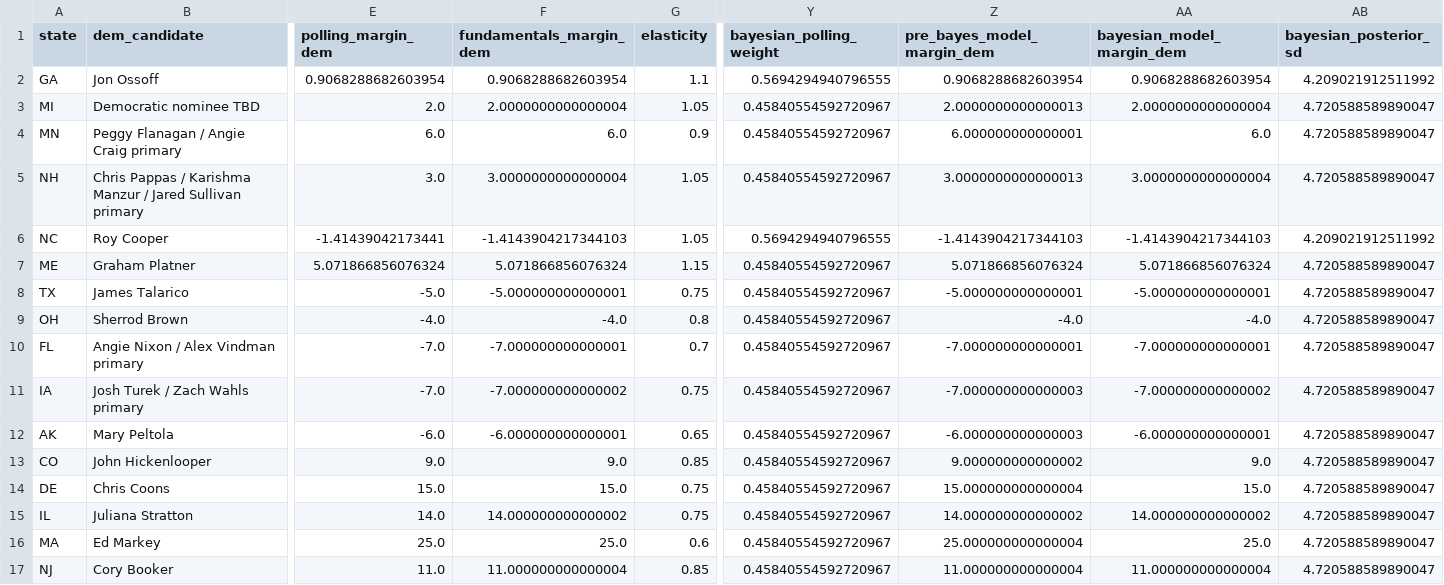
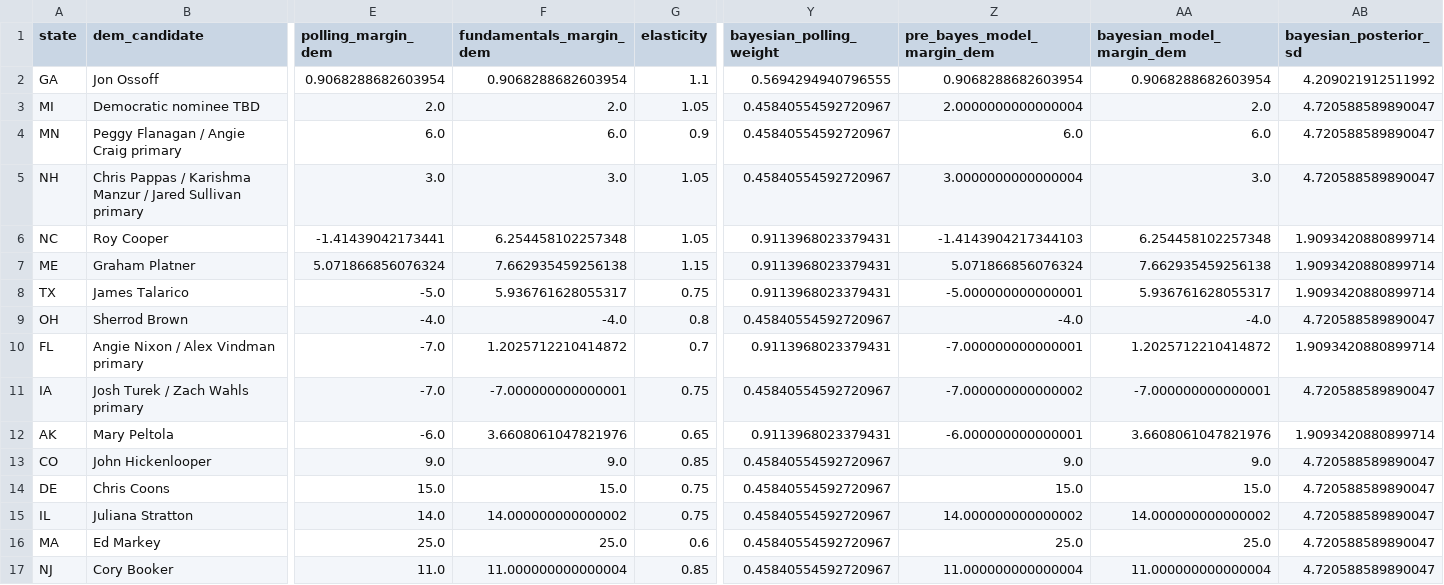
Before and after one commit to benyelin/2026-senate-model, a CSV file: inputs/race_inputs.csv, drawn as a sheet; only a part is shown, gaps mark what is left out; the diff covers the shown part only; the diff names each change by its address in the sheet, - before the commit and + after, or states it on an @@ line.

Commit message:
Fix model inputs audit state matching

```diff
--- a/inputs/race_inputs.csv
+++ b/inputs/race_inputs.csv
-F3 (fundamentals_margin_dem): 2.0000000000000004
+F3 (fundamentals_margin_dem): 2.0
-Z3 (pre_bayes_model_margin_dem): 2.0000000000000013
+Z3 (pre_bayes_model_margin_dem): 2.0000000000000004
-AA3 (bayesian_model_margin_dem): 2.0000000000000004
+AA3 (bayesian_model_margin_dem): 2.0
-Z4 (pre_bayes_model_margin_dem): 6.000000000000001
+Z4 (pre_bayes_model_margin_dem): 6.0
-F5 (fundamentals_margin_dem): 3.0000000000000004
+F5 (fundamentals_margin_dem): 3.0
-Z5 (pre_bayes_model_margin_dem): 3.0000000000000013
+Z5 (pre_bayes_model_margin_dem): 3.0000000000000004
-AA5 (bayesian_model_margin_dem): 3.0000000000000004
+AA5 (bayesian_model_margin_dem): 3.0
-F6 (fundamentals_margin_dem): -1.4143904217344103
+F6 (fundamentals_margin_dem): 6.254458102257348
-Y6 (bayesian_polling_weight): 0.5694294940796555
+Y6 (bayesian_polling_weight): 0.9113968023379431
-AA6 (bayesian_model_margin_dem): -1.4143904217344103
+AA6 (bayesian_model_margin_dem): 6.254458102257348
-AB6 (bayesian_posterior_sd): 4.209021912511992
+AB6 (bayesian_posterior_sd): 1.9093420880899714
-F7 (fundamentals_margin_dem): 5.071866856076324
+F7 (fundamentals_margin_dem): 7.662935459256138
-Y7:Y8 (bayesian_polling_weight): 0.45840554592720967
+Y7:Y8 (bayesian_polling_weight): 0.9113968023379431
-AA7 (bayesian_model_margin_dem): 5.071866856076324
+AA7 (bayesian_model_margin_dem): 7.662935459256138
-AB7:AB8 (bayesian_posterior_sd): 4.720588589890047
+AB7:AB8 (bayesian_posterior_sd): 1.9093420880899714
-F8 (fundamentals_margin_dem): -5.000000000000001
+F8 (fundamentals_margin_dem): 5.936761628055317
-AA8 (bayesian_model_margin_dem): -5.000000000000001
+AA8 (bayesian_model_margin_dem): 5.936761628055317
-F10 (fundamentals_margin_dem): -7.000000000000001
+F10 (fundamentals_margin_dem): 1.2025712210414872
-Y10 (bayesian_polling_weight): 0.45840554592720967
+Y10 (bayesian_polling_weight): 0.9113968023379431
-AA10 (bayesian_model_margin_dem): -7.000000000000001
+AA10 (bayesian_model_margin_dem): 1.2025712210414872
-AB10 (bayesian_posterior_sd): 4.720588589890047
+AB10 (bayesian_posterior_sd): 1.9093420880899714
-F11 (fundamentals_margin_dem): -7.000000000000002
+F11 (fundamentals_margin_dem): -7.000000000000001
-Z11 (pre_bayes_model_margin_dem): -7.000000000000003
+Z11 (pre_bayes_model_margin_dem): -7.000000000000002
-AA11 (bayesian_model_margin_dem): -7.000000000000002
+AA11 (bayesian_model_margin_dem): -7.000000000000001
-F12 (fundamentals_margin_dem): -6.000000000000001
+F12 (fundamentals_margin_dem): 3.6608061047821976
-Y12 (bayesian_polling_weight): 0.45840554592720967
+Y12 (bayesian_polling_weight): 0.9113968023379431
-Z12 (pre_bayes_model_margin_dem): -6.000000000000003
+Z12 (pre_bayes_model_margin_dem): -6.000000000000001
-AA12 (bayesian_model_margin_dem): -6.000000000000001
+AA12 (bayesian_model_margin_dem): 3.6608061047821976
-AB12 (bayesian_posterior_sd): 4.720588589890047
+AB12 (bayesian_posterior_sd): 1.9093420880899714
-Z13 (pre_bayes_model_margin_dem): 9.000000000000002
+Z13 (pre_bayes_model_margin_dem): 9.0
-Z14 (pre_bayes_model_margin_dem): 15.000000000000004
+Z14 (pre_bayes_model_margin_dem): 15.0
-Z16 (pre_bayes_model_margin_dem): 25.000000000000004
+Z16 (pre_bayes_model_margin_dem): 25.0
```
Also changed, not shown: 18 edited cells elsewhere in this file, inputs/bayesian_update_generated.csv, outputs/forecast_summary.csv, 5 other files.
